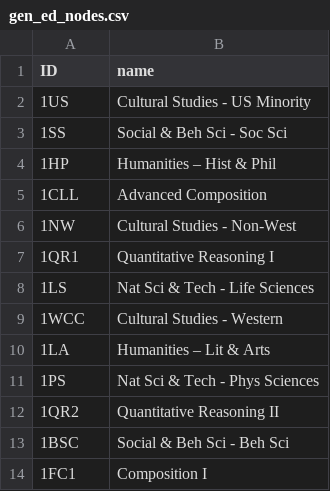
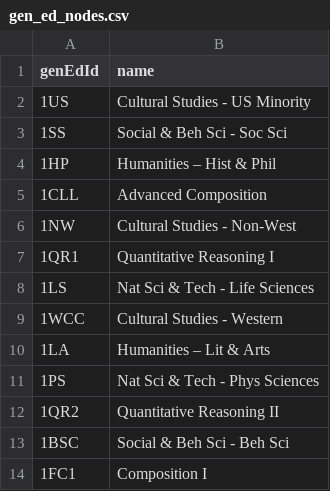
Before and after one commit to JavierMNieto/uiuc-scheduler, a CSV file: data/neo4j/nodes/gen_ed_nodes.csv, drawn as a sheet.

```diff
--- a/data/neo4j/nodes/gen_ed_nodes.csv
+++ b/data/neo4j/nodes/gen_ed_nodes.csv
@@ -1,2 +1,2 @@
-ID,name
+genEdId,name
 1US,Cultural Studies - US Minority
```
Also changed, not shown: data/neo4j/nodes/subject_nodes.csv, 11 other files.
